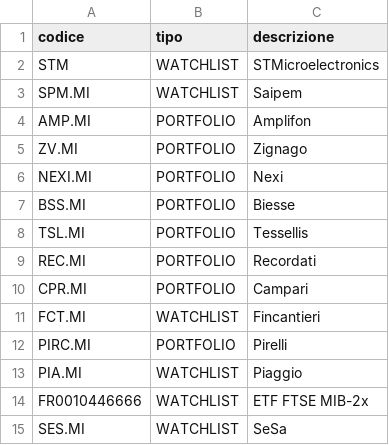
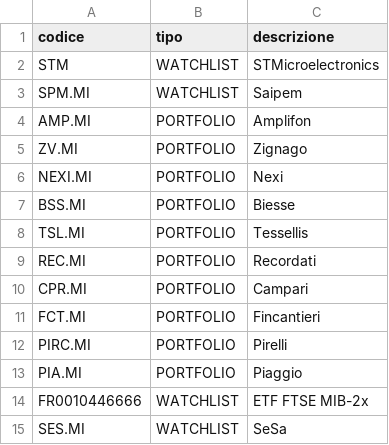
Before and after one commit to AntonioTonti/agente_borsa, a CSV file: titoli.csv, drawn as a sheet.

Commit message:
Update titoli.csv

```diff
--- a/titoli.csv
+++ b/titoli.csv
@@ -10,5 +10,5 @@ REC.MI,PORTFOLIO,Recordati
 CPR.MI,PORTFOLIO,Campari
-FCT.MI,WATCHLIST,Fincantieri
+FCT.MI,PORTFOLIO,Fincantieri
 PIRC.MI,PORTFOLIO,Pirelli
-PIA.MI,WATCHLIST,Piaggio
+PIA.MI,PORTFOLIO,Piaggio
 FR0010446666,WATCHLIST,ETF FTSE MIB-2x
```
